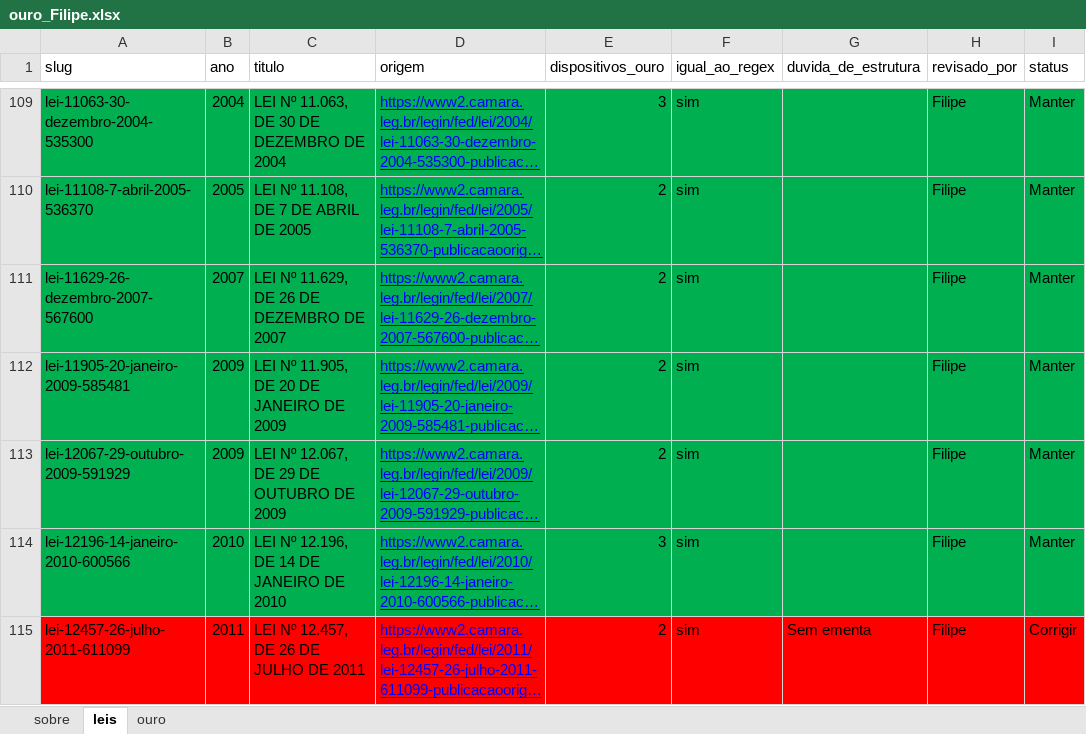
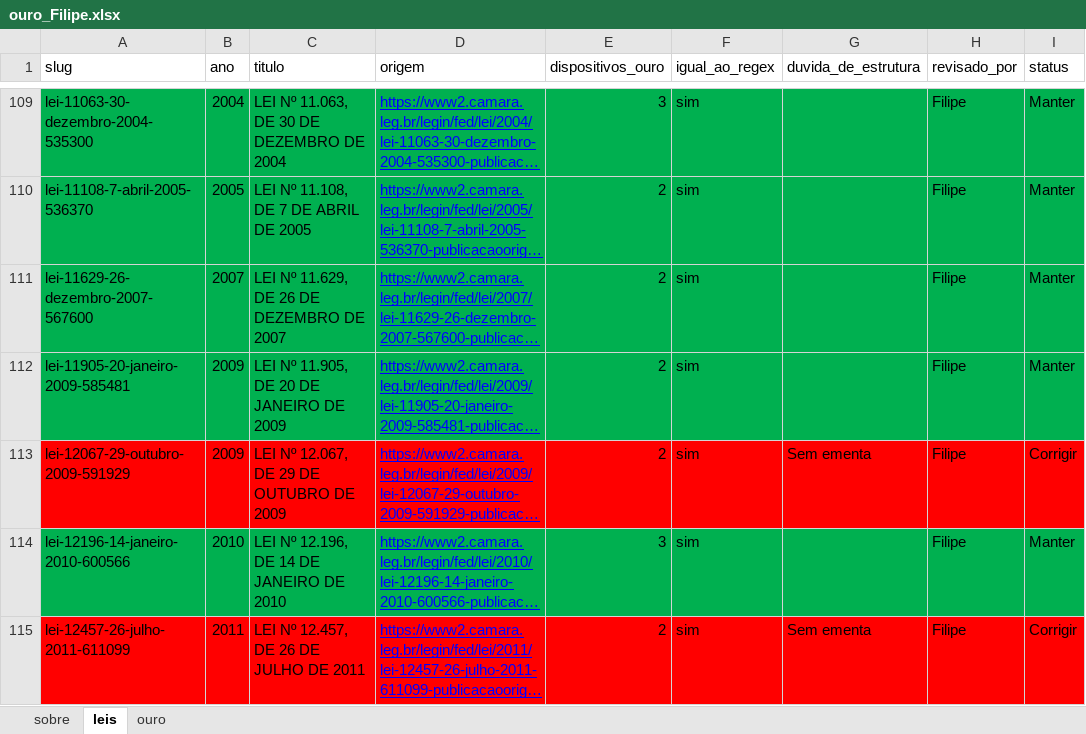
Before and after one commit to filipemcbarros/extrator_fragmentos_leis, an Excel workbook: avaliacao/Filipe/ouro_Filipe.xlsx, sheet leis, drawn as a sheet; only a part is shown, gaps mark what is left out; long unchanged cells end in …; values as stored, in another font and other column widths than the file's, no borders; the diff names each change by its address in the sheet, - before the commit and + after, or states it on an @@ line.

Commit message:
fix: lei-12067-29-outubro-2009-591929 - sem ementa e atualização planilha.

```diff
--- a/avaliacao/Filipe/ouro_Filipe.xlsx (sheet leis)
+++ b/avaliacao/Filipe/ouro_Filipe.xlsx (sheet leis)
-A113:I113 fill: #00B050
+A113:I113 fill: #FF0000
-G113 (duvida_de_estrutura): (empty)
+G113 (duvida_de_estrutura): Sem ementa
-I113 (status): Manter
+I113 (status): Corrigir
```
Also changed, not shown: 1 other file.
